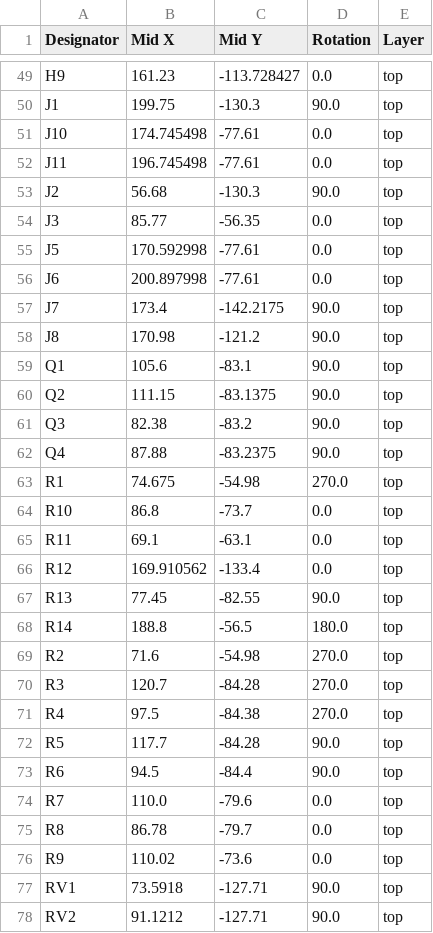
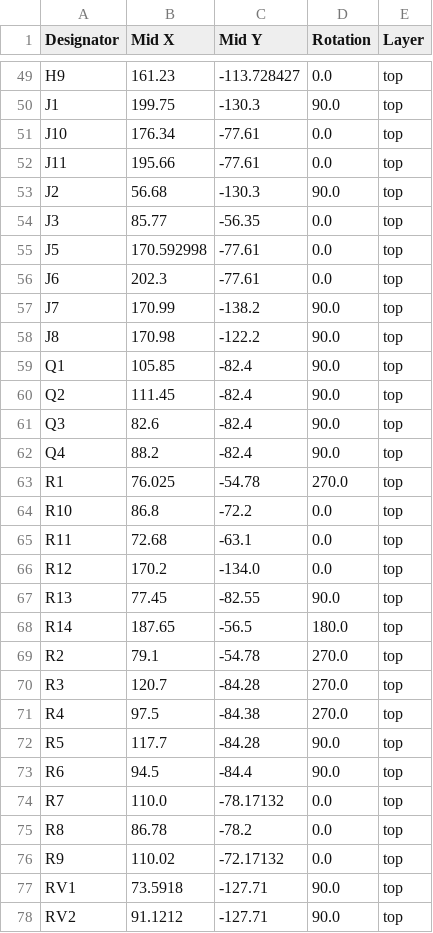
Before and after one commit to NukerDucker/mcu-synth, a CSV file: syth_mcu/production/positions.csv, drawn as a sheet; only a part is shown, gaps mark what is left out; the diff covers the shown part only.

```diff
--- a/syth_mcu/production/positions.csv
+++ b/syth_mcu/production/positions.csv
@@ -50,4 +50,4 @@ H9,161.23,-113.728427,0.0,top
 J1,199.75,-130.3,90.0,top
-J10,174.745498,-77.61,0.0,top
-J11,196.745498,-77.61,0.0,top
+J10,176.34,-77.61,0.0,top
+J11,195.66,-77.61,0.0,top
 J2,56.68,-130.3,90.0,top
@@ -55,16 +55,16 @@ J3,85.77,-56.35,0.0,top
 J5,170.592998,-77.61,0.0,top
-J6,200.897998,-77.61,0.0,top
-J7,173.4,-142.2175,90.0,top
-J8,170.98,-121.2,90.0,top
-Q1,105.6,-83.1,90.0,top
-Q2,111.15,-83.1375,90.0,top
-Q3,82.38,-83.2,90.0,top
-Q4,87.88,-83.2375,90.0,top
-R1,74.675,-54.98,270.0,top
-R10,86.8,-73.7,0.0,top
-R11,69.1,-63.1,0.0,top
-R12,169.910562,-133.4,0.0,top
+J6,202.3,-77.61,0.0,top
+J7,170.99,-138.2,90.0,top
+J8,170.98,-122.2,90.0,top
+Q1,105.85,-82.4,90.0,top
+Q2,111.45,-82.4,90.0,top
+Q3,82.6,-82.4,90.0,top
+Q4,88.2,-82.4,90.0,top
+R1,76.025,-54.78,270.0,top
+R10,86.8,-72.2,0.0,top
+R11,72.68,-63.1,0.0,top
+R12,170.2,-134.0,0.0,top
 R13,77.45,-82.55,90.0,top
-R14,188.8,-56.5,180.0,top
-R2,71.6,-54.98,270.0,top
+R14,187.65,-56.5,180.0,top
+R2,79.1,-54.78,270.0,top
 R3,120.7,-84.28,270.0,top
@@ -73,5 +73,5 @@ R5,117.7,-84.28,90.0,top
 R6,94.5,-84.4,90.0,top
-R7,110.0,-79.6,0.0,top
-R8,86.78,-79.7,0.0,top
-R9,110.02,-73.6,0.0,top
+R7,110.0,-78.17132,0.0,top
+R8,86.78,-78.2,0.0,top
+R9,110.02,-72.17132,0.0,top
 RV1,73.5918,-127.71,90.0,top
```
Also changed, not shown: 33 edited cells elsewhere in this file, syth_mcu/production/bom.csv, syth_mcu/production/designators.csv, 18 other files.
